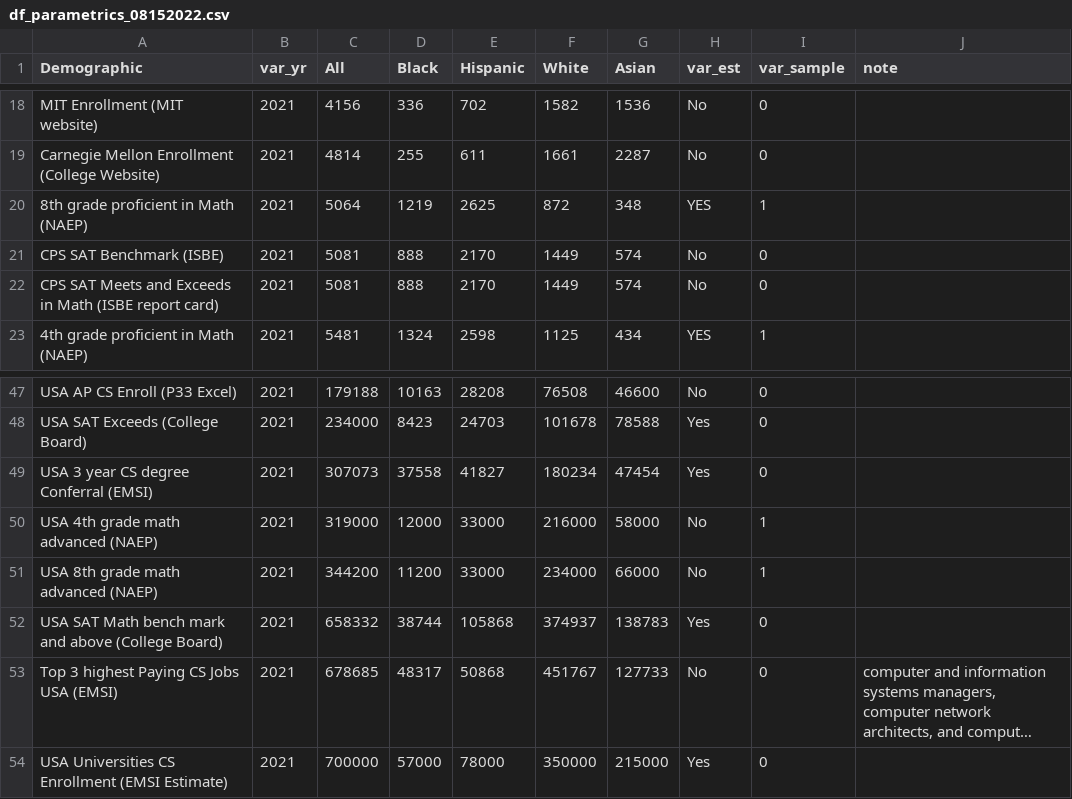
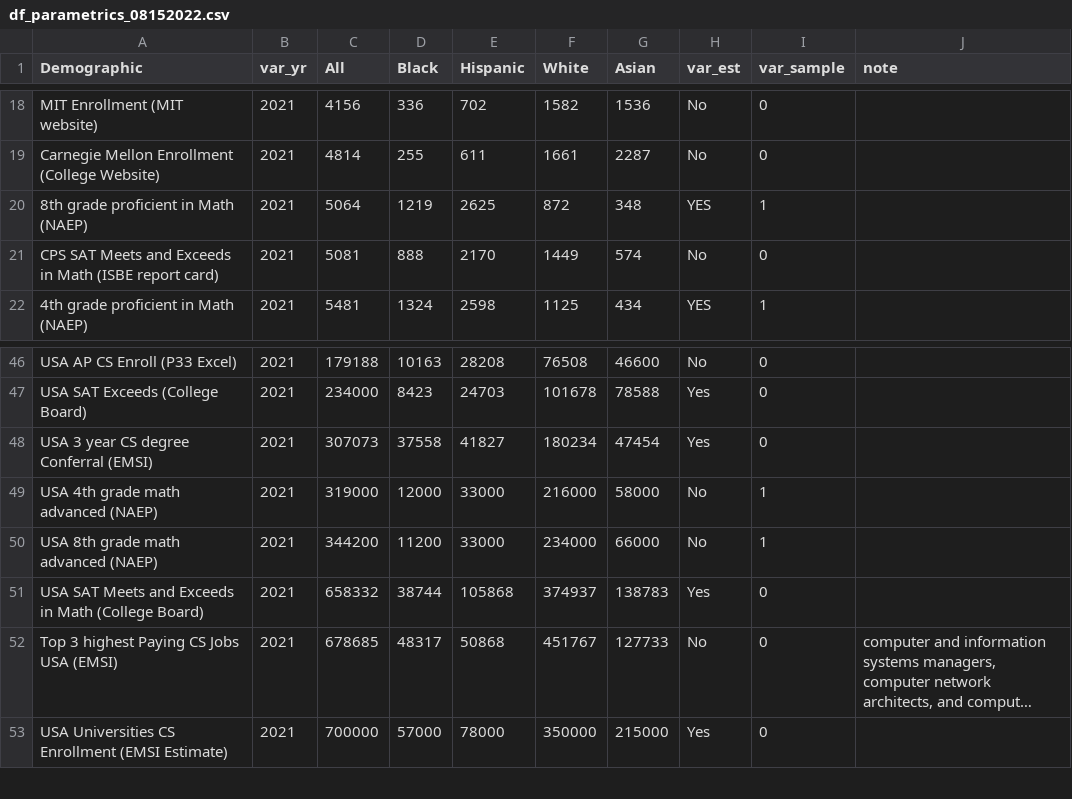
Before and after one commit to p33chicago/P33-DEI-dashboard-project, a CSV file: DEI_CSV/df_parametrics_08152022.csv, drawn as a sheet; only a part is shown, gaps mark what is left out; long unchanged cells end in …; removed rows and columns are numbered as before the commit, all else as after; the diff names each change by its address in the sheet, - before the commit and + after, or states it on an @@ line.

```diff
--- a/DEI_CSV/df_parametrics_08152022.csv
+++ b/DEI_CSV/df_parametrics_08152022.csv
-row 21: CPS SAT Benchmark (ISBE) | 2021 | 5081 | 888 | 2170 | 1449 | 574 | No | 0
-A51 (Demographic): USA SAT Math bench mark and above (College Board)
+A51 (Demographic): USA SAT Meets and Exceeds in Math (College Board)
```
Also changed, not shown: DEI_CSV/df_demo_08152022.csv, DEI_CSV_merged/df_DEI_tidy.csv, 4 other files.
